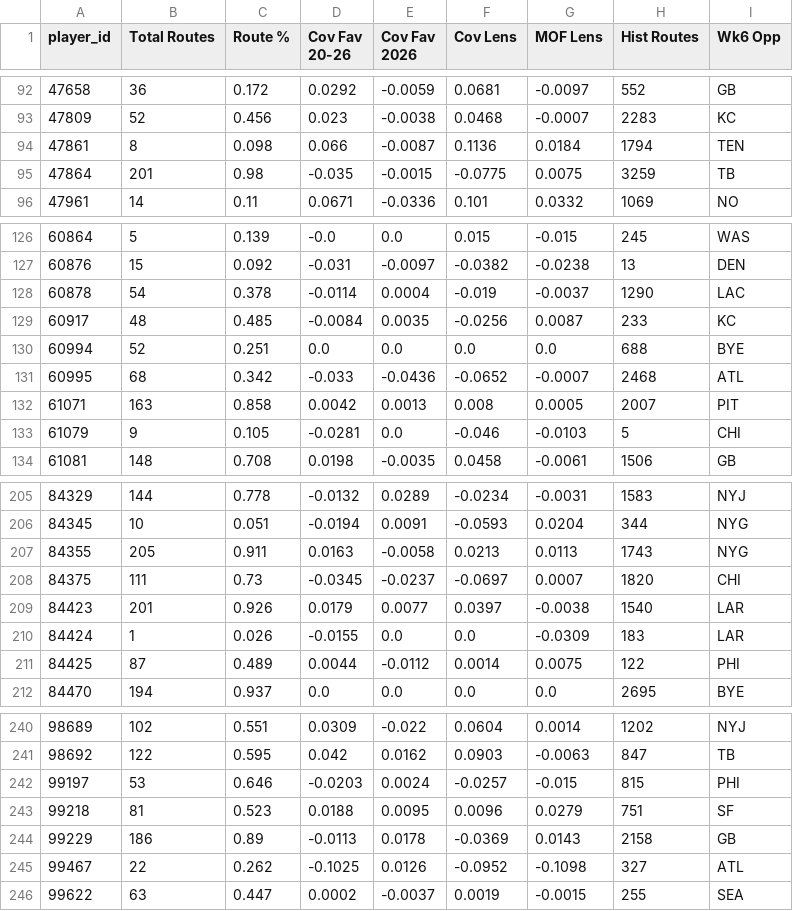
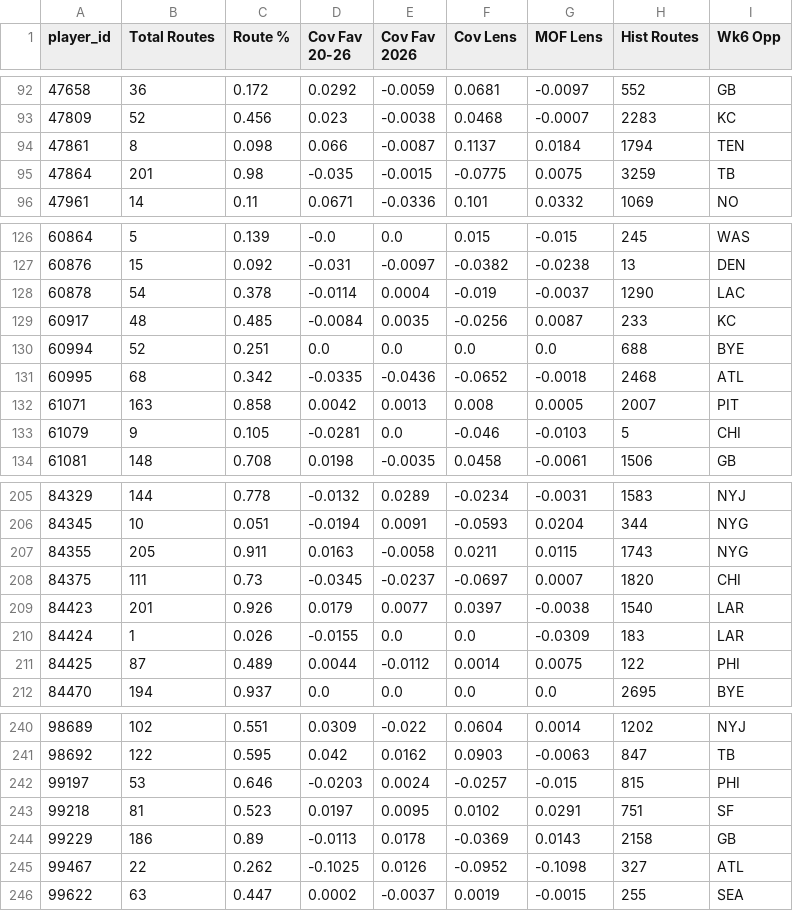
Before and after one commit to dhanani1/dwain-coverage-data, a CSV file: t2_fav.csv, drawn as a sheet; only a part is shown, gaps mark what is left out; the diff covers the shown part only.

```diff
--- a/t2_fav.csv
+++ b/t2_fav.csv
@@ -93,3 +93,3 @@ player_id,Total Routes,Route %,Cov Fav 20-26,Cov Fav 2026,Cov Lens,MOF Lens,Hist
 47809,52,0.456,0.023,-0.0038,0.0468,-0.0007,2283,KC
-47861,8,0.098,0.066,-0.0087,0.1136,0.0184,1794,TEN
+47861,8,0.098,0.066,-0.0087,0.1137,0.0184,1794,TEN
 47864,201,0.98,-0.035,-0.0015,-0.0775,0.0075,3259,TB
@@ -130,3 +130,3 @@ player_id,Total Routes,Route %,Cov Fav 20-26,Cov Fav 2026,Cov Lens,MOF Lens,Hist
 60994,52,0.251,0.0,0.0,0.0,0.0,688,BYE
-60995,68,0.342,-0.033,-0.0436,-0.0652,-0.0007,2468,ATL
+60995,68,0.342,-0.0335,-0.0436,-0.0652,-0.0018,2468,ATL
 61071,163,0.858,0.0042,0.0013,0.008,0.0005,2007,PIT
@@ -206,3 +206,3 @@ player_id,Total Routes,Route %,Cov Fav 20-26,Cov Fav 2026,Cov Lens,MOF Lens,Hist
 84345,10,0.051,-0.0194,0.0091,-0.0593,0.0204,344,NYG
-84355,205,0.911,0.0163,-0.0058,0.0213,0.0113,1743,NYG
+84355,205,0.911,0.0163,-0.0058,0.0211,0.0115,1743,NYG
 84375,111,0.73,-0.0345,-0.0237,-0.0697,0.0007,1820,CHI
@@ -242,3 +242,3 @@ player_id,Total Routes,Route %,Cov Fav 20-26,Cov Fav 2026,Cov Lens,MOF Lens,Hist
 99197,53,0.646,-0.0203,0.0024,-0.0257,-0.015,815,PHI
-99218,81,0.523,0.0188,0.0095,0.0096,0.0279,751,SF
+99218,81,0.523,0.0197,0.0095,0.0102,0.0291,751,SF
 99229,186,0.89,-0.0113,0.0178,-0.0369,0.0143,2158,GB
```
Also changed, not shown: 15 edited cells elsewhere in this file, t2_align.csv, 1 other file.
